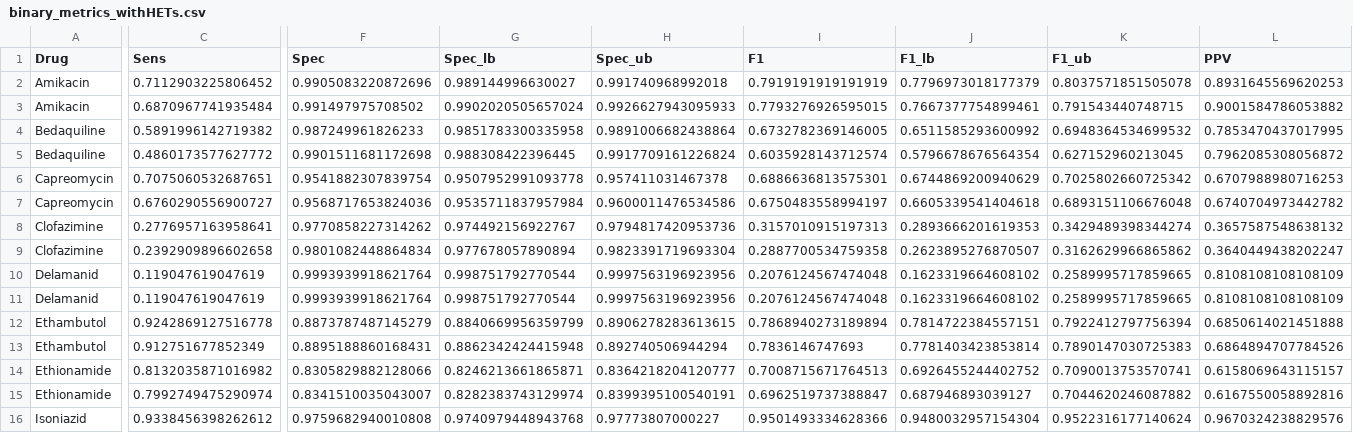
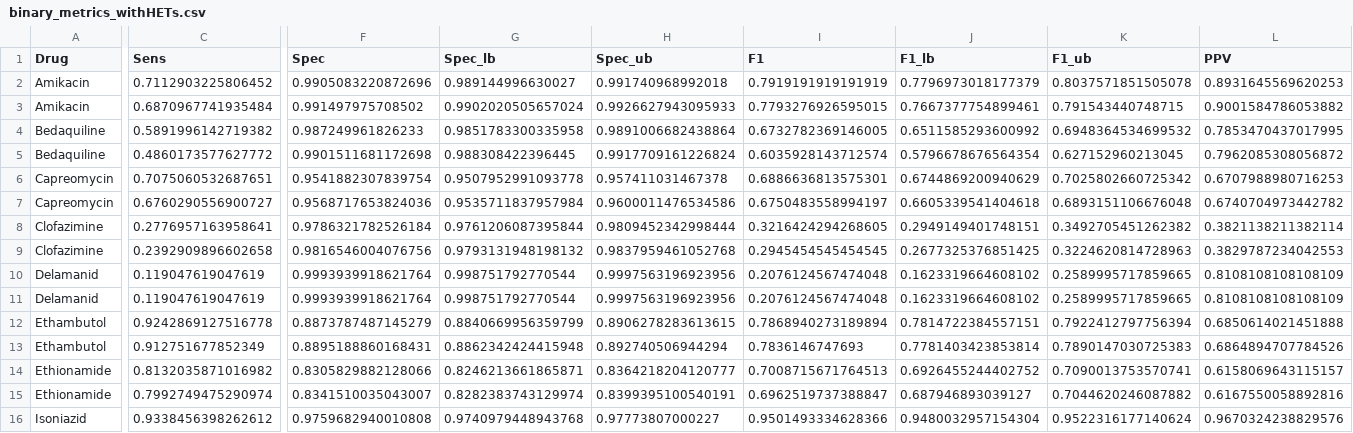
Before and after one commit to farhat-lab/who-analysis, a CSV file: tables/binary_metrics_withHETs.csv, drawn as a sheet; only a part is shown, gaps mark what is left out; the diff covers the shown part only; the diff names each change by its address in the sheet, - before the commit and + after, or states it on an @@ line.

```diff
--- a/tables/binary_metrics_withHETs.csv
+++ b/tables/binary_metrics_withHETs.csv
-F8 (Spec): 0.9770858227314262
+F8 (Spec): 0.9786321782526184
-G8 (Spec_lb): 0.974492156922767
+G8 (Spec_lb): 0.9761206087395844
-H8 (Spec_ub): 0.9794817420953736
+H8 (Spec_ub): 0.9809452342998444
-I8 (F1): 0.3157010915197313
+I8 (F1): 0.3216424294268605
-J8 (F1_lb): 0.2893666201619353
+J8 (F1_lb): 0.2949149401748151
-K8 (F1_ub): 0.3429489398344274
+K8 (F1_ub): 0.3492705451262382
-L8 (PPV): 0.3657587548638132
+L8 (PPV): 0.3821138211382114
-F9 (Spec): 0.9801082448864834
+F9 (Spec): 0.9816546004076756
-G9 (Spec_lb): 0.977678057890894
+G9 (Spec_lb): 0.9793131948198132
-H9 (Spec_ub): 0.9823391719693304
+H9 (Spec_ub): 0.9837959461052768
-I9 (F1): 0.2887700534759358
+I9 (F1): 0.2945454545454545
-J9 (F1_lb): 0.2623895276870507
+J9 (F1_lb): 0.2677325376851425
-K9 (F1_ub): 0.3162629966865862
+K9 (F1_ub): 0.3224620814728963
-L9 (PPV): 0.3640449438202247
+L9 (PPV): 0.3829787234042553
```
Also changed, not shown: 26 edited cells elsewhere in this file, tables/binary_metrics.csv, tables/binary_metrics_remove_discrepancies.csv, 7 other files.
